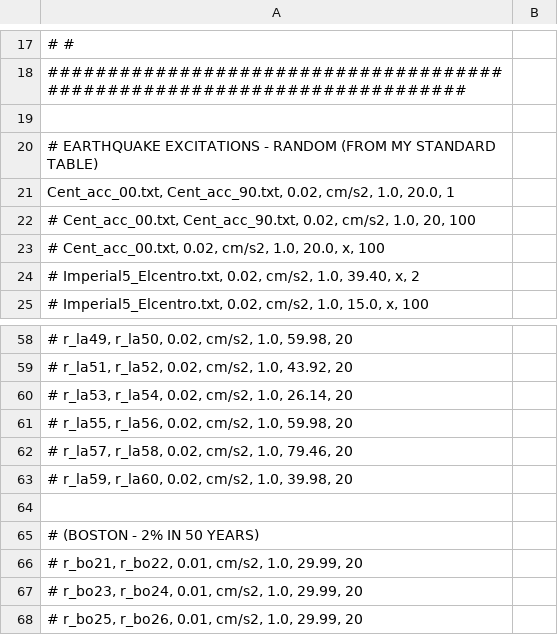
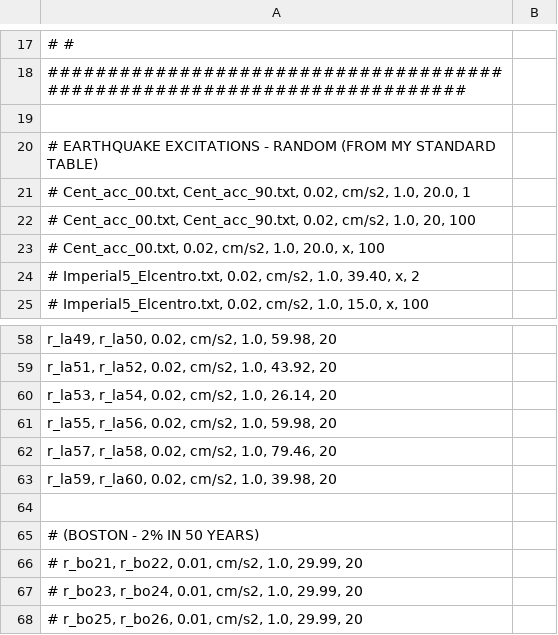
Before and after one commit to naseefo/mhps, a CSV file: Excitations.csv, drawn as a sheet; only a part is shown, gaps mark what is left out; the diff covers the shown part only.

Commit message:
All SAC Los Angeles Earthquakes

```diff
--- a/Excitations.csv
+++ b/Excitations.csv
@@ -20,3 +20,3 @@
 # EARTHQUAKE EXCITATIONS - RANDOM (FROM MY STANDARD TABLE)
-Cent_acc_00.txt, Cent_acc_90.txt, 0.02, cm/s2, 1.0, 20.0, 1;
+# Cent_acc_00.txt, Cent_acc_90.txt, 0.02, cm/s2, 1.0, 20.0, 1;
 # Cent_acc_00.txt, Cent_acc_90.txt, 0.02, cm/s2, 1.0, 20, 100;
@@ -58,7 +58,7 @@ Cent_acc_00.txt, Cent_acc_90.txt, 0.02, cm/s2, 1.0, 20.0, 1;
-# r_la49, r_la50, 0.02, cm/s2, 1.0, 59.98, 20;
-# r_la51, r_la52, 0.02, cm/s2, 1.0, 43.92, 20;
-# r_la53, r_la54, 0.02, cm/s2, 1.0, 26.14, 20;
-# r_la55, r_la56, 0.02, cm/s2, 1.0, 59.98, 20;
-# r_la57, r_la58, 0.02, cm/s2, 1.0, 79.46, 20;
-# r_la59, r_la60, 0.02, cm/s2, 1.0, 39.98, 20;
+r_la49, r_la50, 0.02, cm/s2, 1.0, 59.98, 20;
+r_la51, r_la52, 0.02, cm/s2, 1.0, 43.92, 20;
+r_la53, r_la54, 0.02, cm/s2, 1.0, 26.14, 20;
+r_la55, r_la56, 0.02, cm/s2, 1.0, 59.98, 20;
+r_la57, r_la58, 0.02, cm/s2, 1.0, 79.46, 20;
+r_la59, r_la60, 0.02, cm/s2, 1.0, 39.98, 20;
 
```
Also changed, not shown: 24 edited cells elsewhere in this file.
